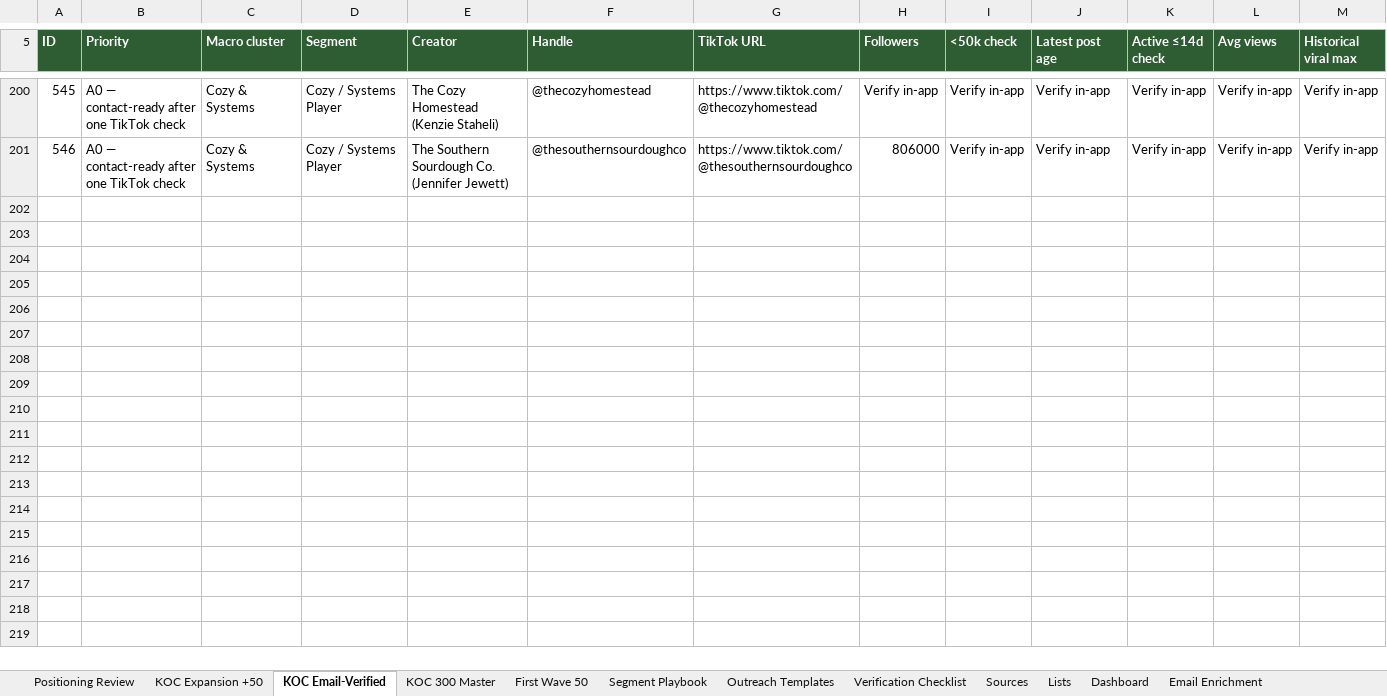
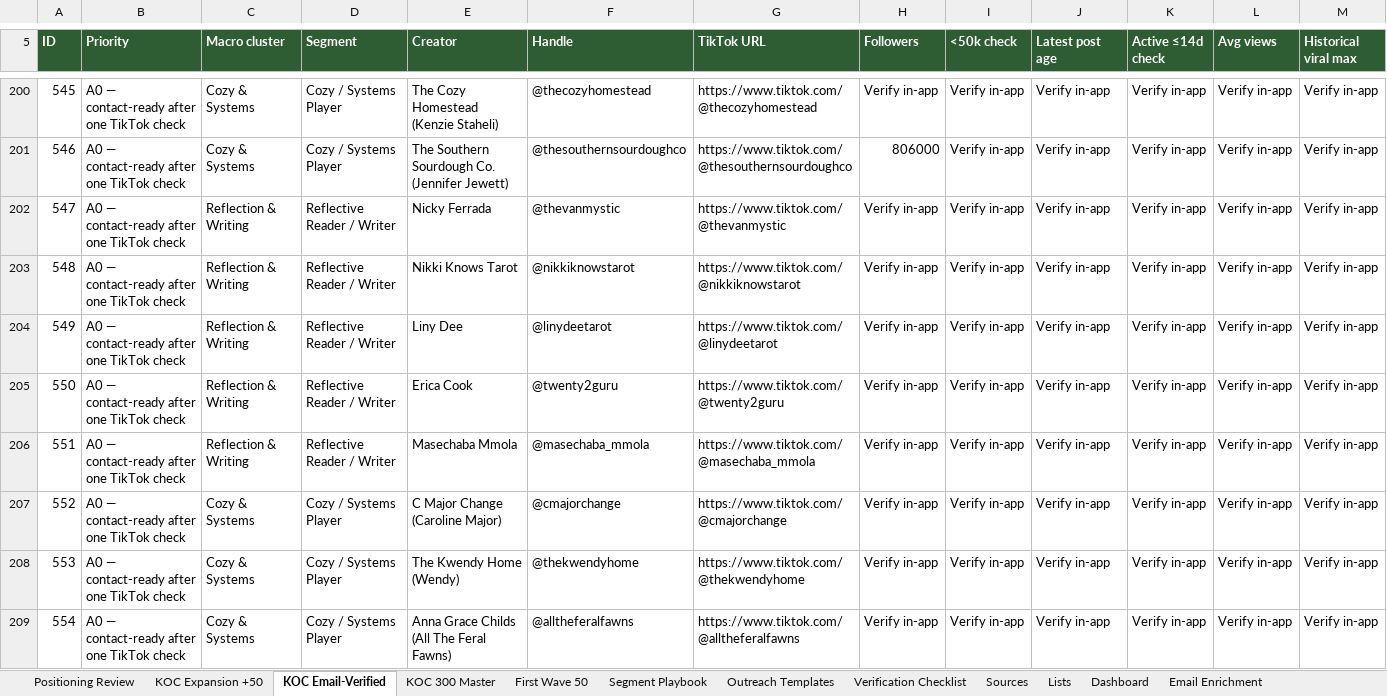
Before and after one commit to caraleeqiu/marketgo, an Excel workbook: iLands_Intentional_Shaper_TikTok_KOC_with_Emails_2026-06-22.xlsx, sheet KOC Email-Verified, drawn as a sheet; only a part is shown, gaps mark what is left out; values as stored, in another font and other column widths than the file's, no borders; rows hold the shown columns only; the diff covers the shown part only; the diff names each change by its address in the sheet, - before the commit and + after, or states it on an @@ line.

```diff
--- a/iLands_Intentional_Shaper_TikTok_KOC_with_Emails_2026-06-22.xlsx (sheet KOC Email-Verified)
+++ b/iLands_Intentional_Shaper_TikTok_KOC_with_Emails_2026-06-22.xlsx (sheet KOC Email-Verified)
+row 202: 547 | A0 — contact-ready after one TikTok check | Reflection & Writing | Reflective Reader / Writer | Nicky Ferrada | @thevanmystic | https://www.tiktok.com/@thevanmystic | Verify in-app | Verify in-app | Verify in-app | Verify in-app | Verify in-app | Verify in-app
+row 203: 548 | A0 — contact-ready after one TikTok check | Reflection & Writing | Reflective Reader / Writer | Nikki Knows Tarot | @nikkiknowstarot | https://www.tiktok.com/@nikkiknowstarot | Verify in-app | Verify in-app | Verify in-app | Verify in-app | Verify in-app | Verify in-app
+row 204: 549 | A0 — contact-ready after one TikTok check | Reflection & Writing | Reflective Reader / Writer | Liny Dee | @linydeetarot | https://www.tiktok.com/@linydeetarot | Verify in-app | Verify in-app | Verify in-app | Verify in-app | Verify in-app | Verify in-app
+row 205: 550 | A0 — contact-ready after one TikTok check | Reflection & Writing | Reflective Reader / Writer | Erica Cook | @twenty2guru | https://www.tiktok.com/@twenty2guru | Verify in-app | Verify in-app | Verify in-app | Verify in-app | Verify in-app | Verify in-app
+row 206: 551 | A0 — contact-ready after one TikTok check | Reflection & Writing | Reflective Reader / Writer | Masechaba Mmola | @masechaba_mmola | https://www.tiktok.com/@masechaba_mmola | Verify in-app | Verify in-app | Verify in-app | Verify in-app | Verify in-app | Verify in-app
+row 207: 552 | A0 — contact-ready after one TikTok check | Cozy & Systems | Cozy / Systems Player | C Major Change (Caroline Major) | @cmajorchange | https://www.tiktok.com/@cmajorchange | Verify in-app | Verify in-app | Verify in-app | Verify in-app | Verify in-app | Verify in-app
+row 208: 553 | A0 — contact-ready after one TikTok check | Cozy & Systems | Cozy / Systems Player | The Kwendy Home (Wendy) | @thekwendyhome | https://www.tiktok.com/@thekwendyhome | Verify in-app | Verify in-app | Verify in-app | Verify in-app | Verify in-app | Verify in-app
+row 209: 554 | A0 — contact-ready after one TikTok check | Cozy & Systems | Cozy / Systems Player | Anna Grace Childs (All The Feral Fawns) | @alltheferalfawns | https://www.tiktok.com/@alltheferalfawns | Verify in-app | Verify in-app | Verify in-app | Verify in-app | Verify in-app | Verify in-app
```
Also changed, not shown: 7 added rows elsewhere in this sheet.
